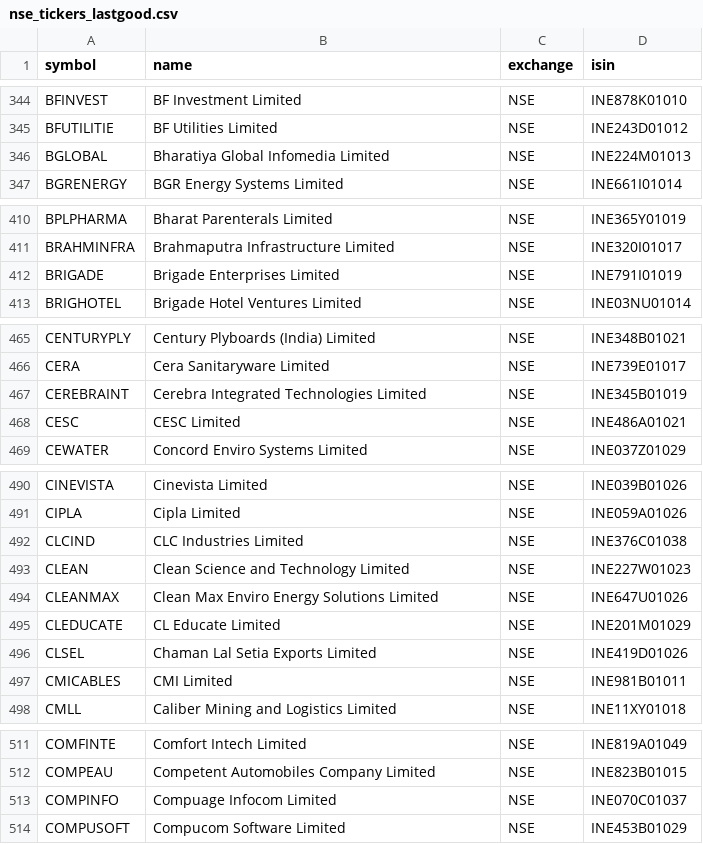
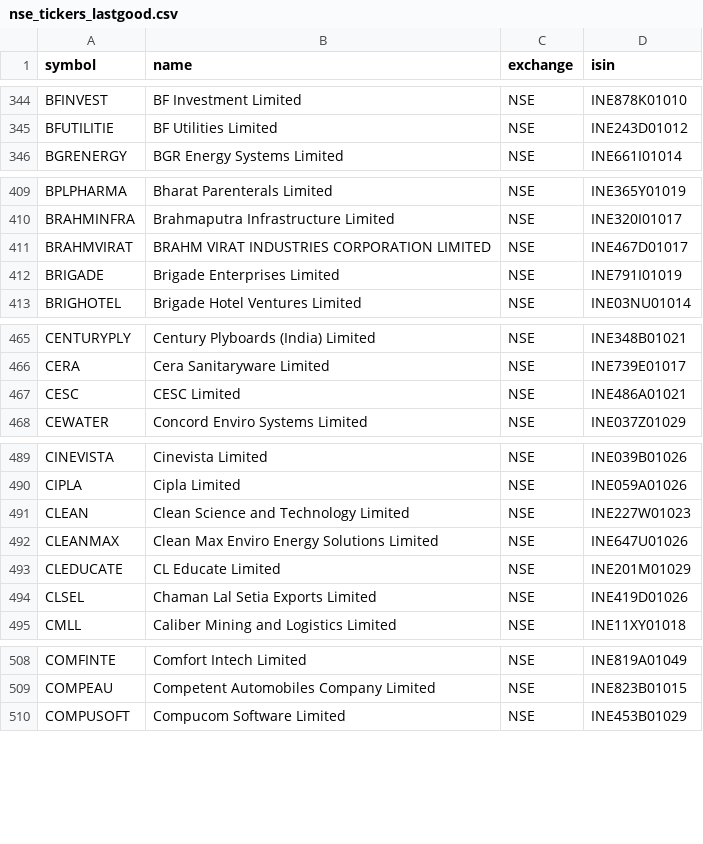
Before and after one commit to Aakash10867/graham-agent, a CSV file: nse_tickers_lastgood.csv, drawn as a sheet; only a part is shown, gaps mark what is left out; the diff covers the shown part only.

```diff
--- a/nse_tickers_lastgood.csv
+++ b/nse_tickers_lastgood.csv
@@ -345,3 +345,2 @@ BFINVEST,BF Investment Limited,NSE,INE878K01010
 BFUTILITIE,BF Utilities Limited,NSE,INE243D01012
-BGLOBAL,Bharatiya Global Infomedia Limited,NSE,INE224M01013
 BGRENERGY,BGR Energy Systems Limited,NSE,INE661I01014
@@ -411,2 +410,3 @@ BPLPHARMA,Bharat Parenterals Limited,NSE,INE365Y01019
 BRAHMINFRA,Brahmaputra Infrastructure Limited,NSE,INE320I01017
+BRAHMVIRAT,BRAHM VIRAT INDUSTRIES CORPORATION LIMITED,NSE,INE467D01017
 BRIGADE,Brigade Enterprises Limited,NSE,INE791I01019
@@ -466,3 +466,2 @@ CENTURYPLY,Century Plyboards (India) Limited,NSE,INE348B01021
 CERA,Cera Sanitaryware Limited,NSE,INE739E01017
-CEREBRAINT,Cerebra Integrated Technologies Limited,NSE,INE345B01019
 CESC,CESC Limited,NSE,INE486A01021
@@ -491,3 +490,2 @@ CINEVISTA,Cinevista Limited,NSE,INE039B01026
 CIPLA,Cipla Limited,NSE,INE059A01026
-CLCIND,CLC Industries Limited,NSE,INE376C01038
 CLEAN,Clean Science and Technology Limited,NSE,INE227W01023
@@ -496,3 +494,2 @@ CLEDUCATE,CL Educate Limited,NSE,INE201M01029
 CLSEL,Chaman Lal Setia Exports Limited,NSE,INE419D01026
-CMICABLES,CMI Limited,NSE,INE981B01011
 CMLL,Caliber Mining and Logistics Limited,NSE,INE11XY01018
@@ -512,3 +509,2 @@ COMFINTE,Comfort Intech Limited,NSE,INE819A01049
 COMPEAU,Competent Automobiles Company Limited,NSE,INE823B01015
-COMPINFO,Compuage Infocom Limited,NSE,INE070C01037
 COMPUSOFT,Compucom Software Limited,NSE,INE453B01029
```
Also changed, not shown: 1 added row, 12 removed rows and 2 edited cells elsewhere in this file, universe_tickers.csv, 2 other files.
